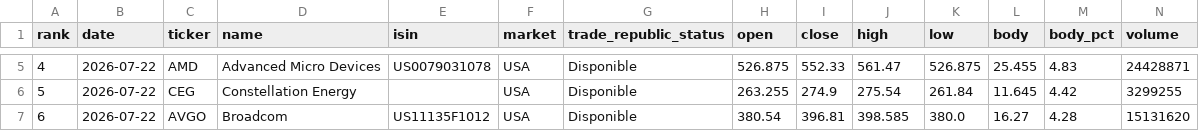
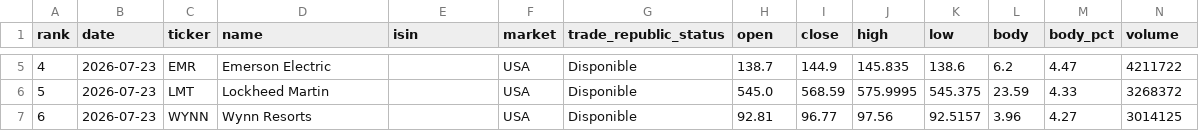
Before and after one commit to instialejandro-stack/stock-candle-scanner-actions, a CSV file: output/top10_bullish_candles.csv, drawn as a sheet; only a part is shown, gaps mark what is left out; the diff covers the shown part only.

```diff
--- a/output/top10_bullish_candles.csv
+++ b/output/top10_bullish_candles.csv
@@ -5,3 +5,3 @@ rank,date,ticker,name,isin,market,trade_republic_status,open,close,high,low,body
-4,2026-07-22,AMD,Advanced Micro Devices,US0079031078,USA,Disponible,526.875,552.33,561.47,526.875,25.455,4.83,24428871
-5,2026-07-22,CEG,Constellation Energy,,USA,Disponible,263.255,274.9,275.54,261.84,11.645,4.42,3299255
-6,2026-07-22,AVGO,Broadcom,US11135F1012,USA,Disponible,380.54,396.81,398.585,380.0,16.27,4.28,15131620
+4,2026-07-23,EMR,Emerson Electric,,USA,Disponible,138.7,144.9,145.835,138.6,6.2,4.47,4211722
+5,2026-07-23,LMT,Lockheed Martin,,USA,Disponible,545.0,568.59,575.9995,545.375,23.59,4.33,3268372
+6,2026-07-23,WYNN,Wynn Resorts,,USA,Disponible,92.81,96.77,97.56,92.5157,3.96,4.27,3014125
```
Also changed, not shown: 74 edited cells elsewhere in this file, output/history_intraday_candidates.csv, output/history_top10_bullish_candles.csv, 2 other files.
